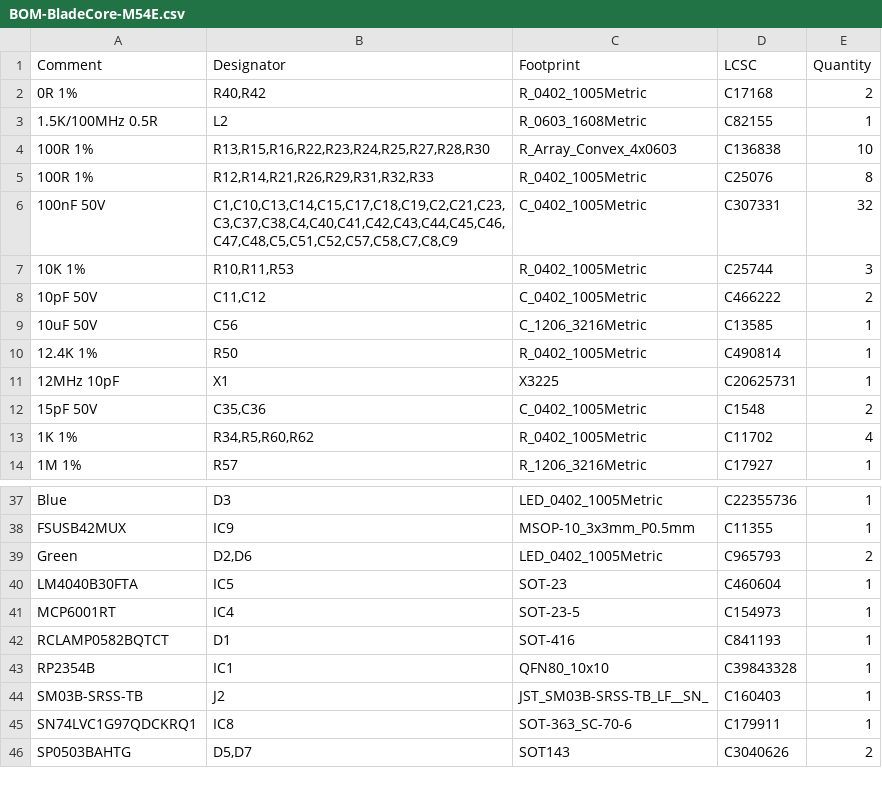
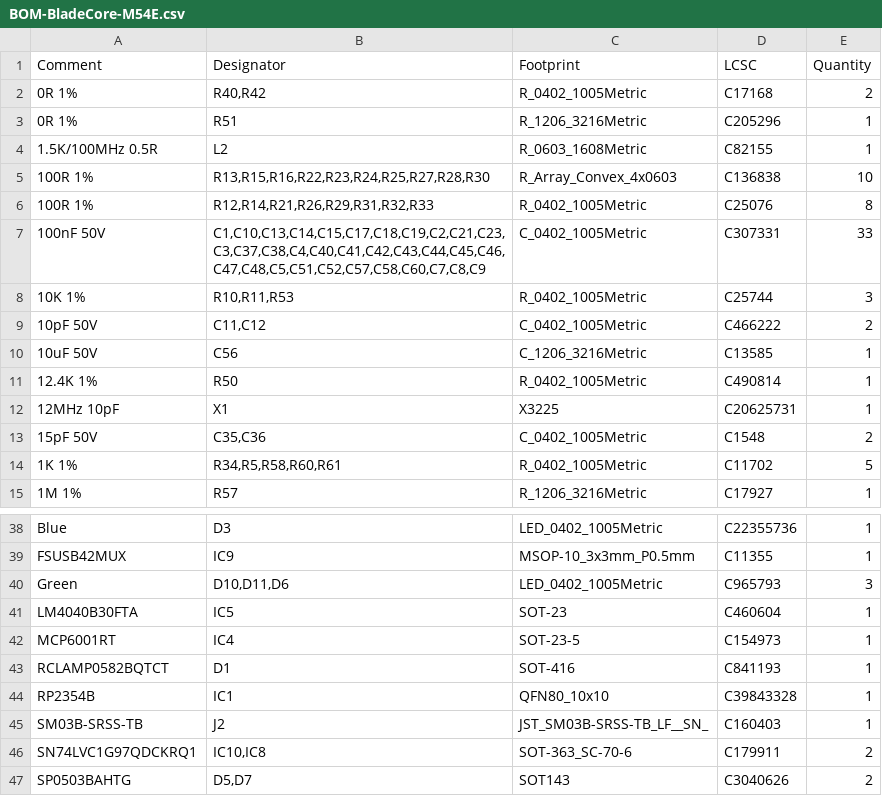
Before and after one commit to DvidMakesThings/HW_BladeCore-M54E, a CSV file: src/HardwareDesign/1.0.0/jlcpcb/production_files/BOM-BladeCore-M54E.csv, drawn as a sheet; only a part is shown, gaps mark what is left out.

```diff
--- a/src/HardwareDesign/1.0.0/jlcpcb/production_files/BOM-BladeCore-M54E.csv
+++ b/src/HardwareDesign/1.0.0/jlcpcb/production_files/BOM-BladeCore-M54E.csv
@@ -2,2 +2,3 @@ Comment,Designator,Footprint,LCSC,Quantity
 0R 1%,"R40,R42",R_0402_1005Metric,C17168,2
+0R 1%,R51,R_1206_3216Metric,C205296,1
 1.5K/100MHz 0.5R,L2,R_0603_1608Metric,C82155,1
@@ -5,3 +6,3 @@ Comment,Designator,Footprint,LCSC,Quantity
 100R 1%,"R12,R14,R21,R26,R29,R31,R32,R33",R_0402_1005Metric,C25076,8
-100nF 50V,"C1,C10,C13,C14,C15,C17,C18,C19,C2,C21,C23,C3,C37,C38,C4,C40,C41,C42,C43,C44,C45,C46,C47,C48,C5,C51,C52,C57,C58,C7,C8,C9",C_0402_1005Metric,C307331,32
+100nF 50V,"C1,C10,C13,C14,C15,C17,C18,C19,C2,C21,C23,C3,C37,C38,C4,C40,C41,C42,C43,C44,C45,C46,C47,C48,C5,C51,C52,C57,C58,C60,C7,C8,C9",C_0402_1005Metric,C307331,33
 10K 1%,"R10,R11,R53",R_0402_1005Metric,C25744,3
@@ -12,3 +13,3 @@ Comment,Designator,Footprint,LCSC,Quantity
 15pF 50V,"C35,C36",C_0402_1005Metric,C1548,2
-1K 1%,"R34,R5,R60,R62",R_0402_1005Metric,C11702,4
+1K 1%,"R34,R5,R58,R60,R61",R_0402_1005Metric,C11702,5
 1M 1%,R57,R_1206_3216Metric,C17927,1
@@ -38,3 +39,3 @@ Blue,D3,LED_0402_1005Metric,C22355736,1
 FSUSB42MUX,IC9,MSOP-10_3x3mm_P0.5mm,C11355,1
-Green,"D2,D6",LED_0402_1005Metric,C965793,2
+Green,"D10,D11,D6",LED_0402_1005Metric,C965793,3
 LM4040B30FTA,IC5,SOT-23,C460604,1
@@ -44,3 +45,3 @@ RP2354B,IC1,QFN80_10x10,C39843328,1
 SM03B-SRSS-TB,J2,JST_SM03B-SRSS-TB_LF__SN_,C160403,1
-SN74LVC1G97QDCKRQ1,IC8,SOT-363_SC-70-6,C179911,1
+SN74LVC1G97QDCKRQ1,"IC10,IC8",SOT-363_SC-70-6,C179911,2
 SP0503BAHTG,"D5,D7",SOT143,C3040626,2
```
Also changed, not shown: src/HardwareDesign/1.0.0/jlcpcb/production_files/CPL-BladeCore-M54E.csv, 35 other files.
